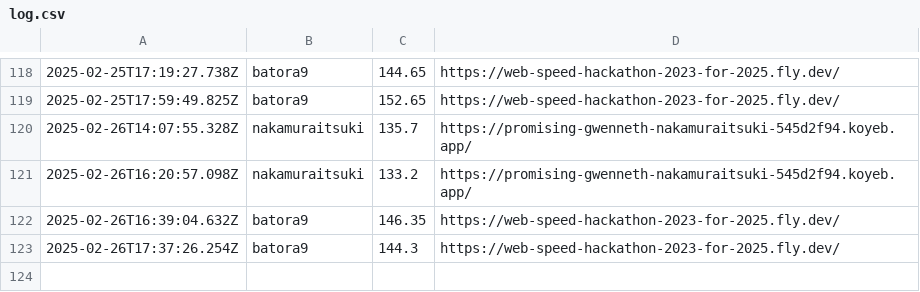
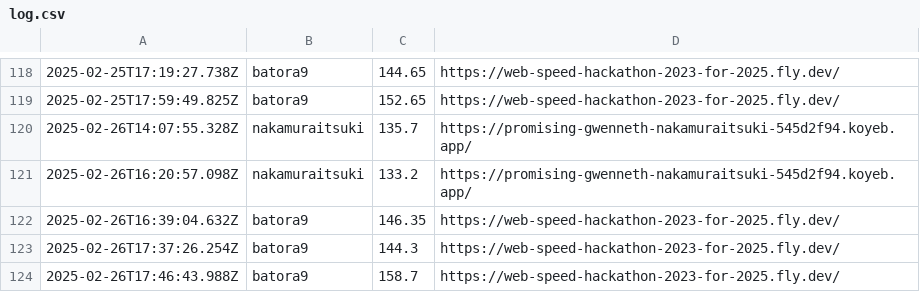
Before and after one commit to saitamau-maximum/web-speed-hackathon-2023-scoring-tool-for-2025, a CSV file: log.csv, drawn as a sheet; only a part is shown, gaps mark what is left out; the diff names each change by its address in the sheet, - before the commit and + after, or states it on an @@ line.

```diff
--- a/log.csv
+++ b/log.csv
+row 124: 2025-02-26T17:46:43.988Z | batora9 | 158.7 | https://web-speed-hackathon-2023-for-2025.fly.dev/
```
Also changed, not shown: score.csv, 1 other file.
